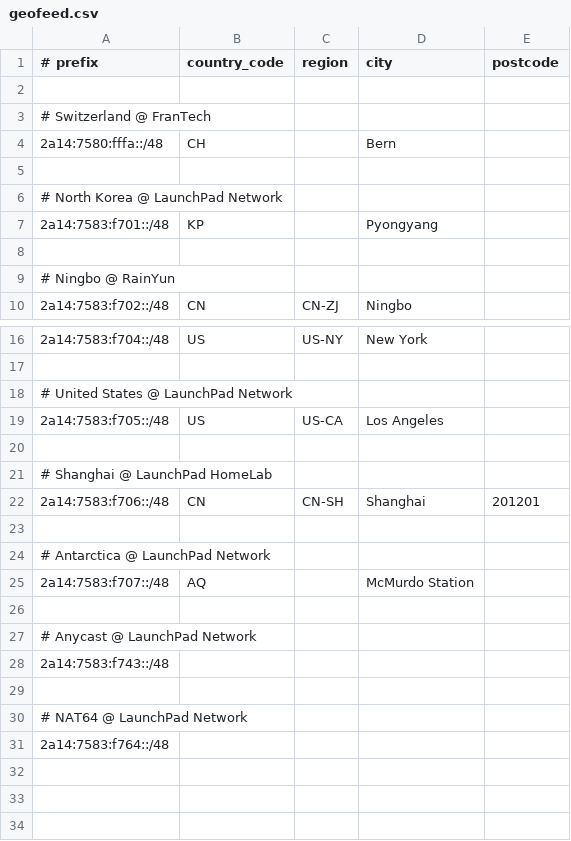
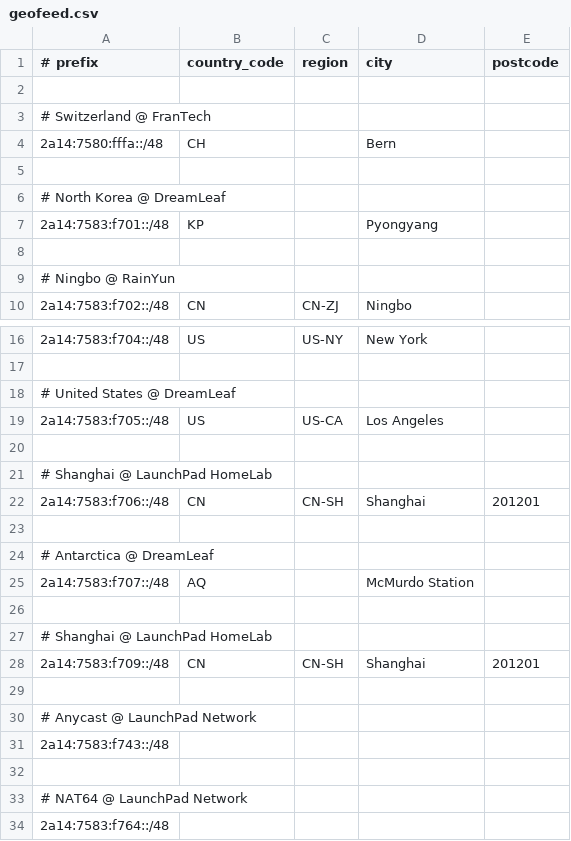
Before and after one commit to rdp-studio/geofeed, a CSV file: geofeed.csv, drawn as a sheet; only a part is shown, gaps mark what is left out.

Commit message:
Update geofeed.csv

```diff
--- a/geofeed.csv
+++ b/geofeed.csv
@@ -5,3 +5,3 @@
 
-# North Korea @ LaunchPad Network,,,,
+# North Korea @ DreamLeaf,,,,
 2a14:7583:f701::/48,KP,,Pyongyang,
@@ -17,3 +17,3 @@
 
-# United States @ LaunchPad Network,,,,
+# United States @ DreamLeaf,,,,
 2a14:7583:f705::/48,US,US-CA,Los Angeles,
@@ -23,4 +23,7 @@
 
-# Antarctica @ LaunchPad Network,,,,
+# Antarctica @ DreamLeaf,,,,
 2a14:7583:f707::/48,AQ,,McMurdo Station,
+
+# Shanghai @ LaunchPad HomeLab,,,,
+2a14:7583:f709::/48,CN,CN-SH,Shanghai,201201
 
```
